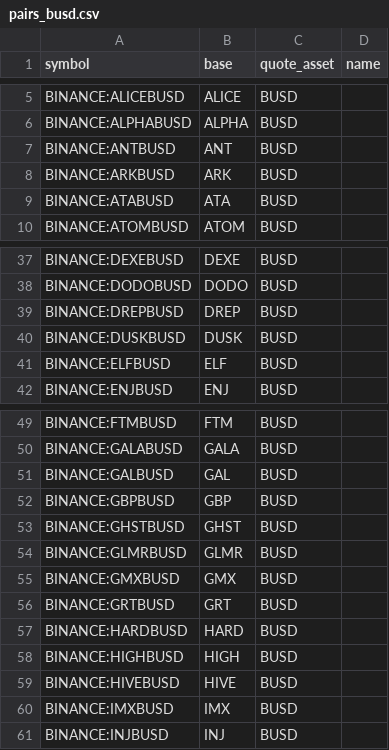
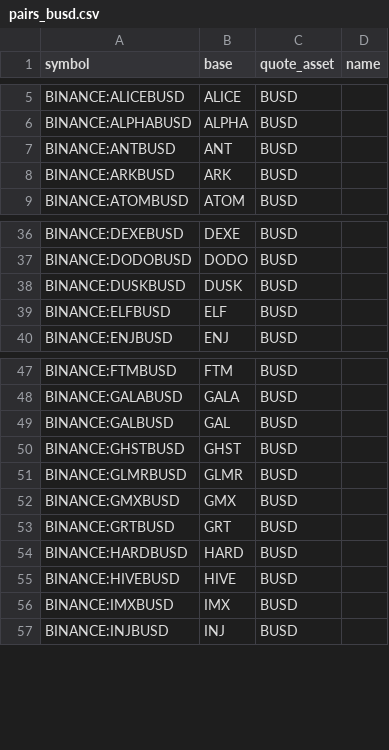
Before and after one commit to avatar-lavventura/trade_bot, a CSV file: tradingview-alerts/pairs_busd.csv, drawn as a sheet; only a part is shown, gaps mark what is left out.

```diff
--- a/tradingview-alerts/pairs_busd.csv
+++ b/tradingview-alerts/pairs_busd.csv
@@ -8,3 +8,2 @@ BINANCE:ANTBUSD,ANT,BUSD,
 BINANCE:ARKBUSD,ARK,BUSD,
-BINANCE:ATABUSD,ATA,BUSD,
 BINANCE:ATOMBUSD,ATOM,BUSD,
@@ -38,3 +37,2 @@ BINANCE:DEXEBUSD,DEXE,BUSD,
 BINANCE:DODOBUSD,DODO,BUSD,
-BINANCE:DREPBUSD,DREP,BUSD,
 BINANCE:DUSKBUSD,DUSK,BUSD,
@@ -51,3 +49,2 @@ BINANCE:GALABUSD,GALA,BUSD,
 BINANCE:GALBUSD,GAL,BUSD,
-BINANCE:GBPBUSD,GBP,BUSD,
 BINANCE:GHSTBUSD,GHST,BUSD,
@@ -57,3 +54,2 @@ BINANCE:GRTBUSD,GRT,BUSD,
 BINANCE:HARDBUSD,HARD,BUSD,
-BINANCE:HIGHBUSD,HIGH,BUSD,
 BINANCE:HIVEBUSD,HIVE,BUSD,
```
Also changed, not shown: tradingview-alerts/pairs_btc.csv, tradingview-alerts/pairs_usdt.csv, 21 other files.
